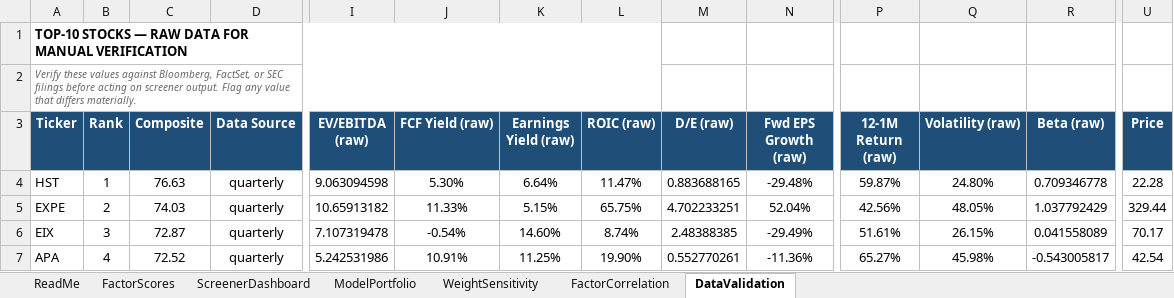
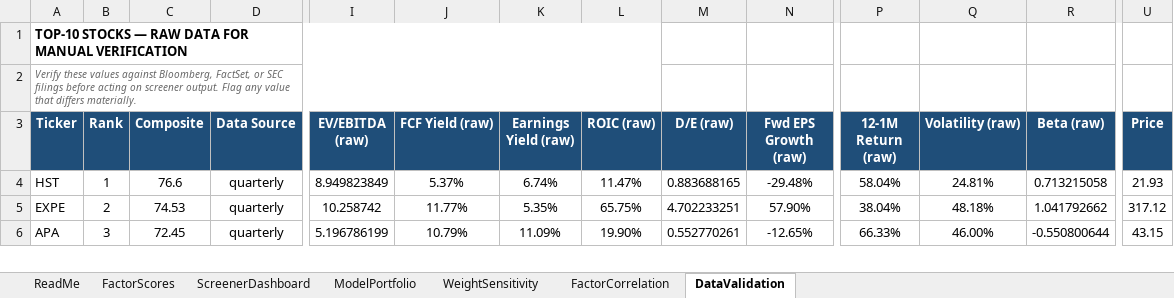
Before and after one commit to CalebSmit/screener-dashboard, an Excel workbook: factor_output.xlsx, sheet DataValidation, drawn as a sheet; only a part is shown, gaps mark what is left out; values as stored, in another font and other column widths than the file's, no borders; removed rows and columns are numbered as before the commit, all else as after; rows hold the shown columns only; the diff covers the shown part only; the diff names each change by its address in the sheet, - before the commit and + after, or states it on an @@ line.

Commit message:
data: screener run 2026-09-01 - 502 scored, top: HST EXPE APA CF VLO

```diff
--- a/factor_output.xlsx (sheet DataValidation)
+++ b/factor_output.xlsx (sheet DataValidation)
-C4 (Composite): 76.63
+C4 (Composite): 76.6
-I4 (EV/EBITDA (raw)): 9.063094598
+I4 (EV/EBITDA (raw)): 8.949823849
-J4 (FCF Yield (raw)): 5.30%
+J4 (FCF Yield (raw)): 5.37%
-K4 (Earnings Yield (raw)): 6.64%
+K4 (Earnings Yield (raw)): 6.74%
-P4 (12-1M Return (raw)): 59.87%
+P4 (12-1M Return (raw)): 58.04%
-Q4 (Volatility (raw)): 24.80%
+Q4 (Volatility (raw)): 24.81%
-R4 (Beta (raw)): 0.709346778
+R4 (Beta (raw)): 0.713215058
-U4 (Price): 22.28
+U4 (Price): 21.93
-C5 (Composite): 74.03
+C5 (Composite): 74.53
-I5 (EV/EBITDA (raw)): 10.65913182
+I5 (EV/EBITDA (raw)): 10.258742
-J5 (FCF Yield (raw)): 11.33%
+J5 (FCF Yield (raw)): 11.77%
-K5 (Earnings Yield (raw)): 5.15%
+K5 (Earnings Yield (raw)): 5.35%
-N5 (Fwd EPS Growth (raw)): 52.04%
+N5 (Fwd EPS Growth (raw)): 57.90%
-P5 (12-1M Return (raw)): 42.56%
+P5 (12-1M Return (raw)): 38.04%
-Q5 (Volatility (raw)): 48.05%
+Q5 (Volatility (raw)): 48.18%
-R5 (Beta (raw)): 1.037792429
+R5 (Beta (raw)): 1.041792662
-U5 (Price): 329.44
+U5 (Price): 317.12
-row 6: EIX | 3 | 72.87 | quarterly | 7.107319478 | -0.54% | 14.60% | 8.74% | 2.48388385 | -29.49% | 51.61% | 26.15% | 0.041558089 | 70.17
-B6 (Rank): 4
+B6 (Rank): 3
-C6 (Composite): 72.52
+C6 (Composite): 72.45
-I6 (EV/EBITDA (raw)): 5.242531986
+I6 (EV/EBITDA (raw)): 5.196786199
-J6 (FCF Yield (raw)): 10.91%
+J6 (FCF Yield (raw)): 10.79%
-K6 (Earnings Yield (raw)): 11.25%
+K6 (Earnings Yield (raw)): 11.09%
-N6 (Fwd EPS Growth (raw)): -11.36%
+N6 (Fwd EPS Growth (raw)): -12.65%
-P6 (12-1M Return (raw)): 65.27%
+P6 (12-1M Return (raw)): 66.33%
-Q6 (Volatility (raw)): 45.98%
+Q6 (Volatility (raw)): 46.00%
-R6 (Beta (raw)): -0.543005817
+R6 (Beta (raw)): -0.550800644
-U6 (Price): 42.54
+U6 (Price): 43.15
```
Also changed, not shown: 1 added row and 89 edited cells elsewhere in this sheet, sheet FactorScores, sheet FactorCorrelation, sheet ScreenerDashboard, sheet ModelPortfolio, sheet WeightSensitivity, 11 other files.
